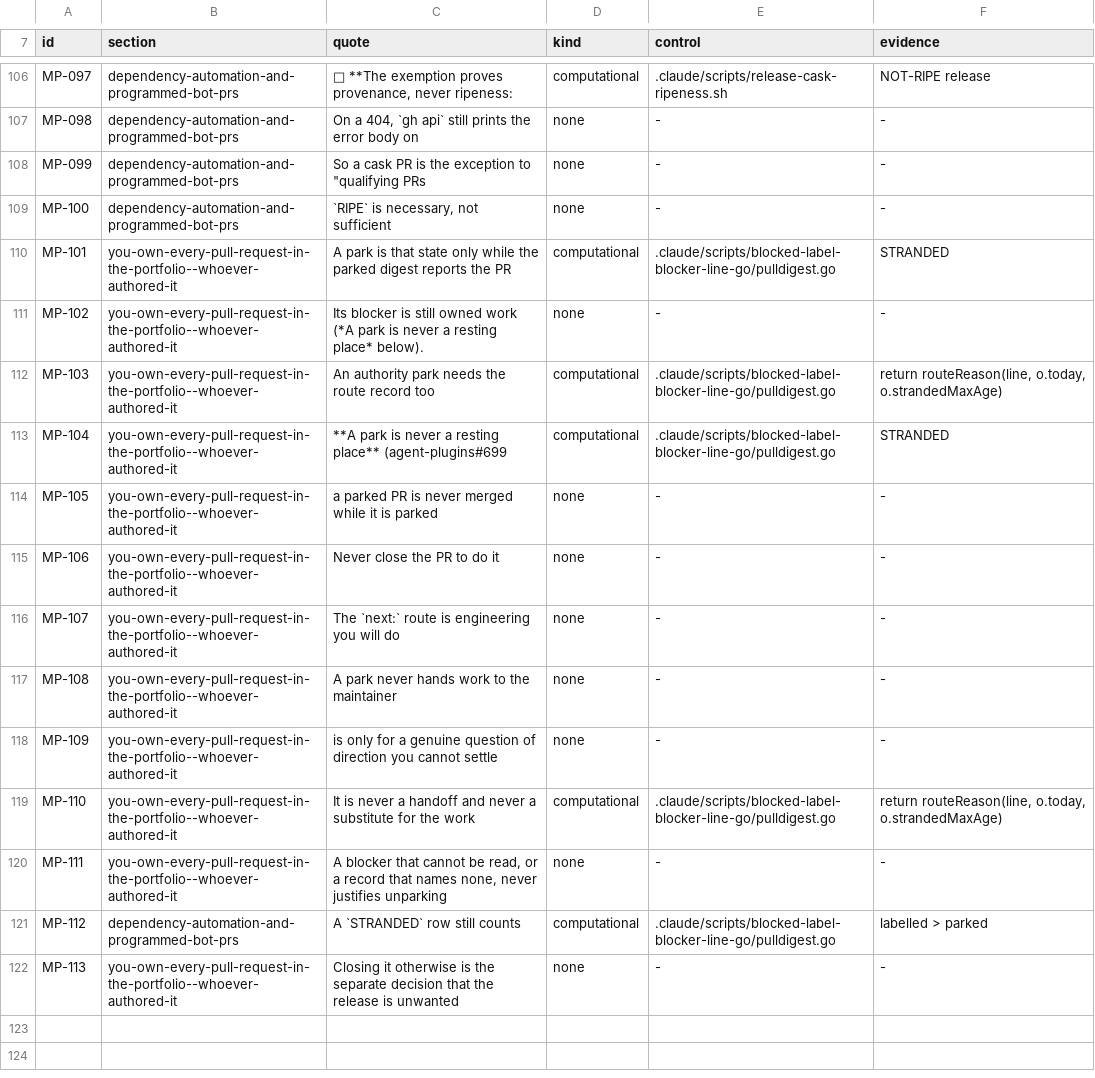
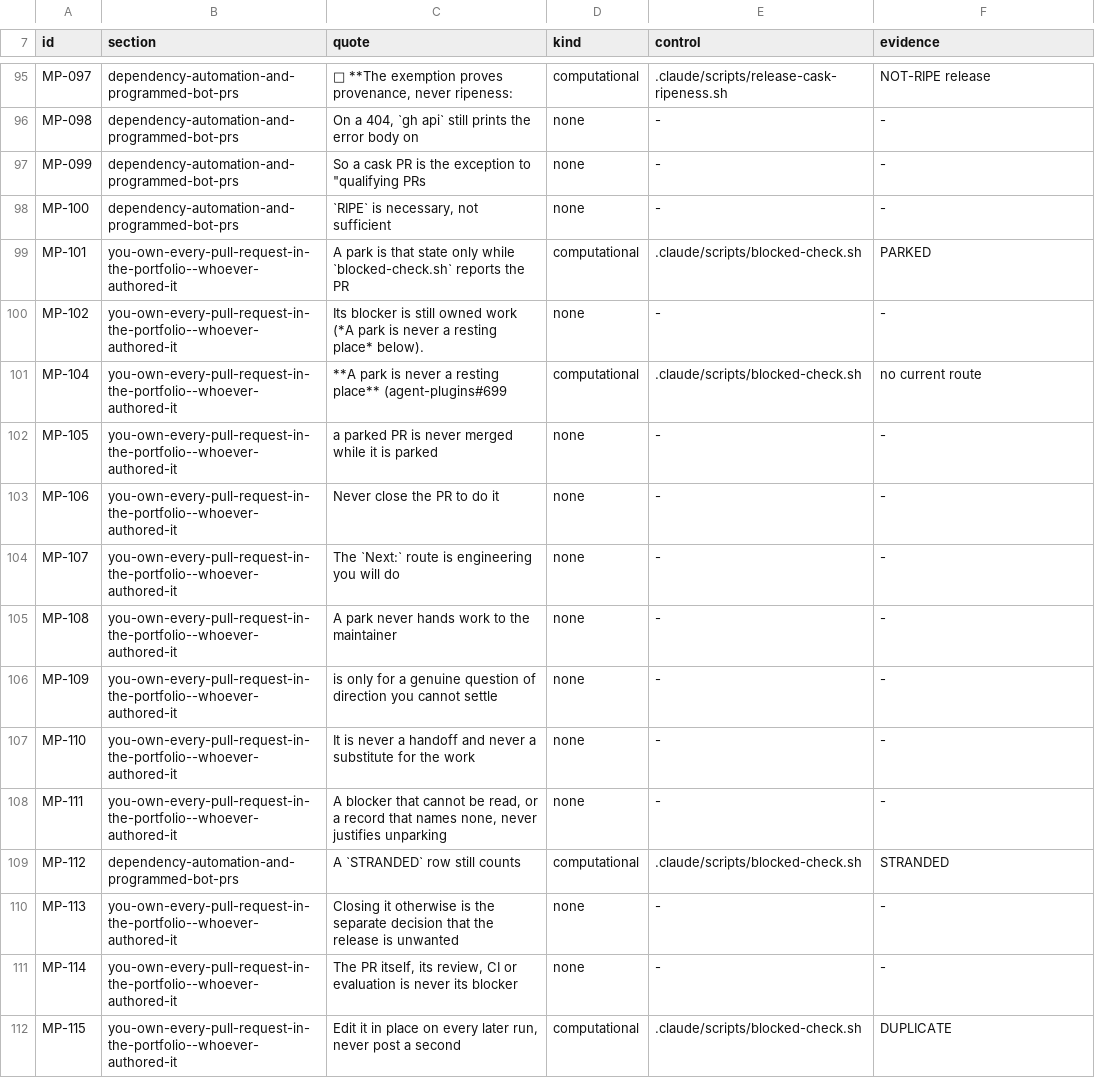
Before and after one commit to devantler-tech/monorepo, a TSV file: .claude/guides/merge-policy.sensors.tsv, drawn as a sheet; only a part is shown, gaps mark what is left out; the diff covers the shown part only.

```diff
--- a/.claude/guides/merge-policy.sensors.tsv
+++ b/.claude/guides/merge-policy.sensors.tsv
@@ -109,14 +98,15 @@ MP-099	dependency-automation-and-programmed-bot-prs	So a cask PR is the exceptio
 MP-100	dependency-automation-and-programmed-bot-prs	`RIPE` is necessary, not sufficient	none	-	-
-MP-101	you-own-every-pull-request-in-the-portfolio--whoever-authored-it	A park is that state only while the parked digest reports the PR	computational	.claude/scripts/blocked-label-blocker-line-go/pulldigest.go	"STRANDED"
+MP-101	you-own-every-pull-request-in-the-portfolio--whoever-authored-it	A park is that state only while `blocked-check.sh` reports the PR	computational	.claude/scripts/blocked-check.sh	PARKED
 MP-102	you-own-every-pull-request-in-the-portfolio--whoever-authored-it	Its blocker is still owned work (*A park is never a resting place* below).	none	-	-
-MP-103	you-own-every-pull-request-in-the-portfolio--whoever-authored-it	An authority park needs the route record too	computational	.claude/scripts/blocked-label-blocker-line-go/pulldigest.go	return routeReason(line, o.today, o.strandedMaxAge)
-MP-104	you-own-every-pull-request-in-the-portfolio--whoever-authored-it	**A park is never a resting place** (agent-plugins#699	computational	.claude/scripts/blocked-label-blocker-line-go/pulldigest.go	"STRANDED"
+MP-104	you-own-every-pull-request-in-the-portfolio--whoever-authored-it	**A park is never a resting place** (agent-plugins#699	computational	.claude/scripts/blocked-check.sh	no current route
 MP-105	you-own-every-pull-request-in-the-portfolio--whoever-authored-it	a parked PR is never merged while it is parked	none	-	-
 MP-106	you-own-every-pull-request-in-the-portfolio--whoever-authored-it	Never close the PR to do it	none	-	-
-MP-107	you-own-every-pull-request-in-the-portfolio--whoever-authored-it	The `next:` route is engineering you will do	none	-	-
+MP-107	you-own-every-pull-request-in-the-portfolio--whoever-authored-it	The `Next:` route is engineering you will do	none	-	-
 MP-108	you-own-every-pull-request-in-the-portfolio--whoever-authored-it	A park never hands work to the maintainer	none	-	-
 MP-109	you-own-every-pull-request-in-the-portfolio--whoever-authored-it	is only for a genuine question of direction you cannot settle	none	-	-
-MP-110	you-own-every-pull-request-in-the-portfolio--whoever-authored-it	It is never a handoff and never a substitute for the work	computational	.claude/scripts/blocked-label-blocker-line-go/pulldigest.go	return routeReason(line, o.today, o.strandedMaxAge)
+MP-110	you-own-every-pull-request-in-the-portfolio--whoever-authored-it	It is never a handoff and never a substitute for the work	none	-	-
 MP-111	you-own-every-pull-request-in-the-portfolio--whoever-authored-it	A blocker that cannot be read, or a record that names none, never justifies unparking	none	-	-
-MP-112	dependency-automation-and-programmed-bot-prs	A `STRANDED` row still counts	computational	.claude/scripts/blocked-label-blocker-line-go/pulldigest.go	labelled > parked
+MP-112	dependency-automation-and-programmed-bot-prs	A `STRANDED` row still counts	computational	.claude/scripts/blocked-check.sh	STRANDED
 MP-113	you-own-every-pull-request-in-the-portfolio--whoever-authored-it	Closing it otherwise is the separate decision that the release is unwanted	none	-	-
+MP-114	you-own-every-pull-request-in-the-portfolio--whoever-authored-it	The PR itself, its review, CI or evaluation is never its blocker	none	-	-
+MP-115	you-own-every-pull-request-in-the-portfolio--whoever-authored-it	Edit it in place on every later run, never post a second	computational	.claude/scripts/blocked-check.sh	DUPLICATE
```
Also changed, not shown: 11 removed rows elsewhere in this file, 40 other files.
